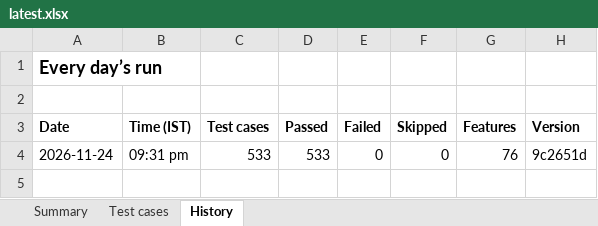
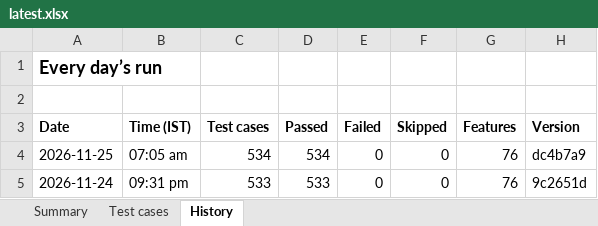
Before and after one commit to Janani-asokan/zohobooks, an Excel workbook: latest.xlsx, sheet History, drawn as a sheet; values as stored, in another font and other column widths than the file's, no borders; the diff names each change by its address in the sheet, - before the commit and + after, or states it on an @@ line.

```diff
--- a/latest.xlsx (sheet History)
+++ b/latest.xlsx (sheet History)
+row 4: 2026-11-25 | 07:05 am | 534 | 534 | 0 | 0 | 76 | dc4b7a9
```
Also changed, not shown: sheet Test cases, sheet Summary, 2 other files.
